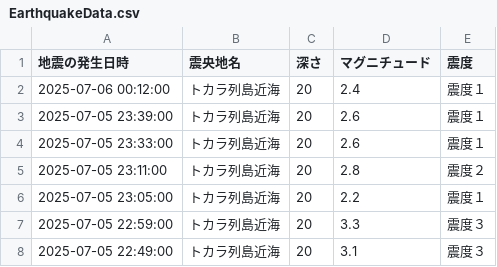
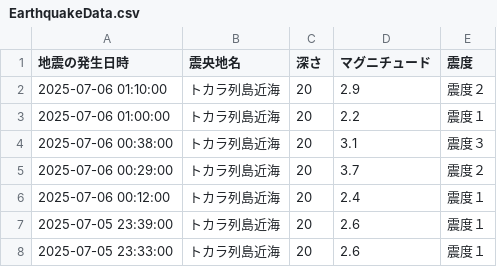
Before and after one commit to wetfore8050/cdargrv, a CSV file: EarthquakeData.csv, drawn as a sheet; only a part is shown; the shorter side is filled out with more unchanged rows.

```diff
--- a/EarthquakeData.csv
+++ b/EarthquakeData.csv
@@ -1,2 +1,6 @@
 地震の発生日時,震央地名,深さ,マグニチュード,震度
+2025-07-06 01:10:00,トカラ列島近海,20,2.9,震度２
+2025-07-06 01:00:00,トカラ列島近海,20,2.2,震度１
+2025-07-06 00:38:00,トカラ列島近海,20,3.1,震度３
+2025-07-06 00:29:00,トカラ列島近海,20,3.7,震度２
 2025-07-06 00:12:00,トカラ列島近海,20,2.4,震度１
```
Also changed, not shown: 6 other files.
